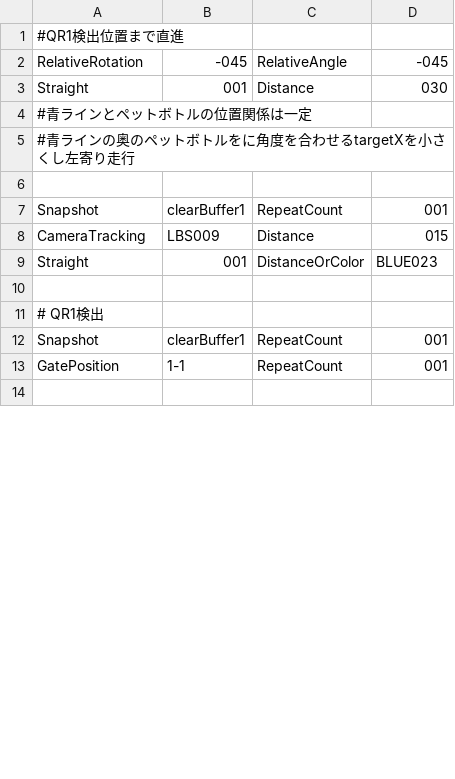
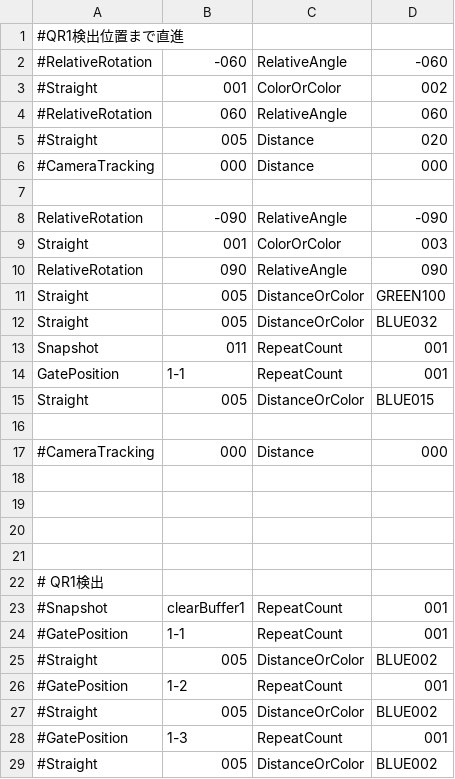
Before and after one commit to KatLab-MiyazakiUniv/etrobocon2026, a CSV file: datafiles/commands/Area/RedBottleDeliveryLeft.csv, drawn as a sheet; only a part is shown; the shorter side is filled out with more unchanged rows; the diff covers the shown part only.

```diff
--- a/datafiles/commands/Area/RedBottleDeliveryLeft.csv
+++ b/datafiles/commands/Area/RedBottleDeliveryLeft.csv
@@ -1,13 +1,29 @@
 #QR1検出位置まで直進
-RelativeRotation,-045,RelativeAngle,-045
-Straight,001,Distance,030
-#青ラインとペットボトルの位置関係は一定
-#青ラインの奥のペットボトルをに角度を合わせるtargetXを小さくし左寄り走行
+#RelativeRotation,-060,RelativeAngle,-060
+#Straight,001,ColorOrColor,002
+#RelativeRotation,060,RelativeAngle,060
+#Straight,005,Distance,020
+#CameraTracking,000,Distance,000
 
-Snapshot,clearBuffer1,RepeatCount,001
-CameraTracking,LBS009,Distance,015
-Straight,001,DistanceOrColor,BLUE023
+RelativeRotation,-090,RelativeAngle,-090
+Straight,001,ColorOrColor,003
+RelativeRotation,090,RelativeAngle,090
+Straight,005,DistanceOrColor,GREEN100
+Straight,005,DistanceOrColor,BLUE032
+Snapshot,011,RepeatCount,001
+GatePosition,1-1,RepeatCount,001
+Straight,005,DistanceOrColor,BLUE015
+
+#CameraTracking,000,Distance,000
+
+
+
 
 # QR1検出
-Snapshot,clearBuffer1,RepeatCount,001
-GatePosition,1-1,RepeatCount,001
+#Snapshot,clearBuffer1,RepeatCount,001
+#GatePosition,1-1,RepeatCount,001
+#Straight,005,DistanceOrColor,BLUE002
+#GatePosition,1-2,RepeatCount,001
+#Straight,005,DistanceOrColor,BLUE002
+#GatePosition,1-3,RepeatCount,001
+#Straight,005,DistanceOrColor,BLUE002
```
Also changed, not shown: 3 added rows, 2 removed rows and 3 edited cells elsewhere in this file, datafiles/commands/Area/LineTraceLeft.csv, datafiles/commands/Conditions/DistanceOrColor.csv, 6 other files.
